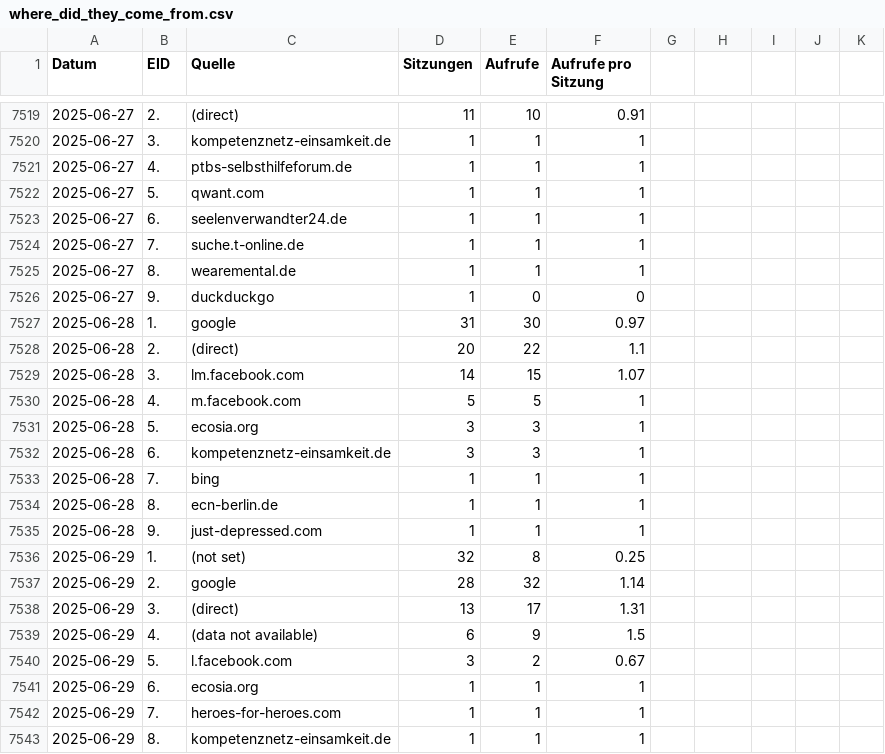
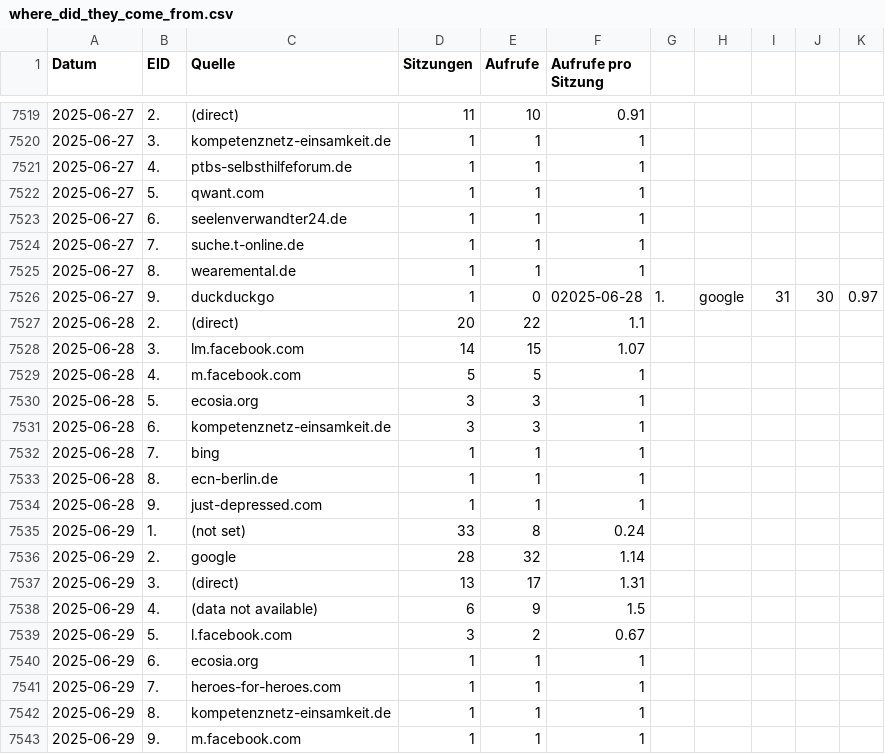
Before and after one commit to AmerorasWorks/Redezeit-Analyse, a CSV file: src/data/where_did_they_come_from.csv, drawn as a sheet; only a part is shown, gaps mark what is left out; the shorter side is filled out with more unchanged rows.

```diff
--- a/src/data/where_did_they_come_from.csv
+++ b/src/data/where_did_they_come_from.csv
@@ -7525,4 +7525,3 @@
 2025-06-27,8.,wearemental.de,1,1,1
-2025-06-27,9.,duckduckgo,1,0,0
-2025-06-28,1.,google,31,30,0.97
+2025-06-27,9.,duckduckgo,1,0,02025-06-28,1.,google,31,30,0.97
 2025-06-28,2.,(direct),20,22,1.1
@@ -7535,3 +7534,3 @@
 2025-06-28,9.,just-depressed.com,1,1,1
-2025-06-29,1.,(not set),32,8,0.25
+2025-06-29,1.,(not set),33,8,0.24
 2025-06-29,2.,google,28,32,1.14
```
Also changed, not shown: src/data/user_behaviors.csv, src/data/what_devices_used_chart.csv, 10 other files.
